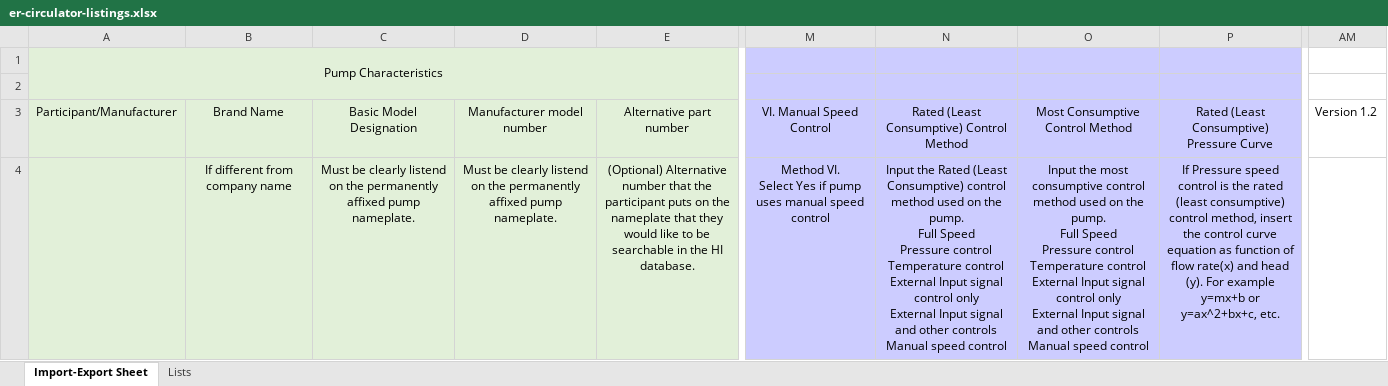
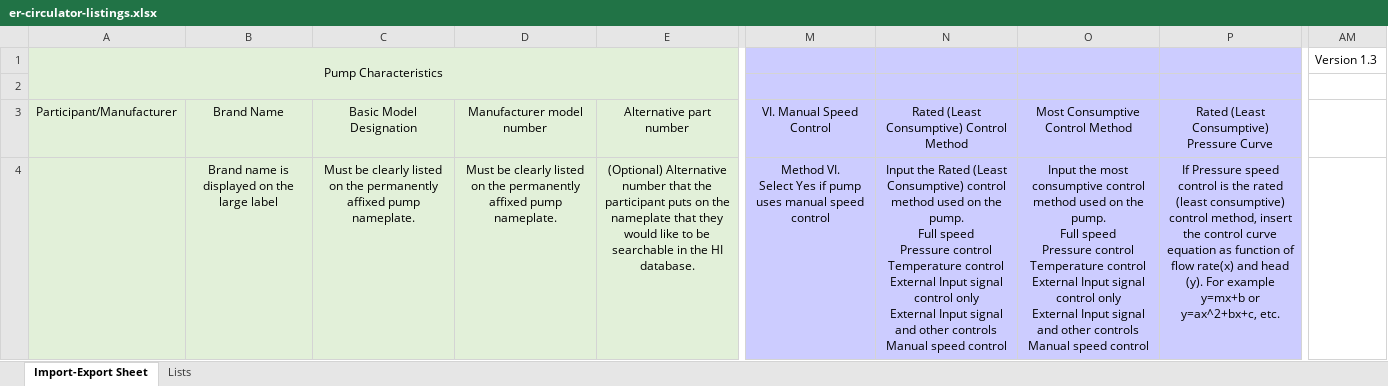
Before and after one commit to edlpumps/hi-er, an Excel workbook: controllers/er-circulator-listings.xlsx, sheet Import-Export Sheet, drawn as a sheet; only a part is shown, gaps mark what is left out; values as stored, in another font and other column widths than the file's, no borders; ↵ is a line break in a cell; the diff names each change by its address in the sheet, - before the commit and + after, or states it on an @@ line.

```diff
--- a/controllers/er-circulator-listings.xlsx (sheet Import-Export Sheet)
+++ b/controllers/er-circulator-listings.xlsx (sheet Import-Export Sheet)
-AM1: (empty)
+AM1: Version 1.3
-AM3: Version 1.2
+AM3: (empty)
-B4: If different from company name
+B4: Brand name is displayed on the large label
-C4: …be clearly listend on the…
+C4: …be clearly listed on the…
-D4: …be clearly listend on the…
+D4: …be clearly listed on the…
-N4: …pump. ↵ Full Speed ↵ Pressure control…
+N4: …pump. ↵ Full speed ↵ Pressure control…
-O4: …pump. ↵ Full Speed ↵ Pressure control…
+O4: …pump. ↵ Full speed ↵ Pressure control…
```
Also changed, not shown: routes/er-circulator-listings.xlsx, 3 other files.
